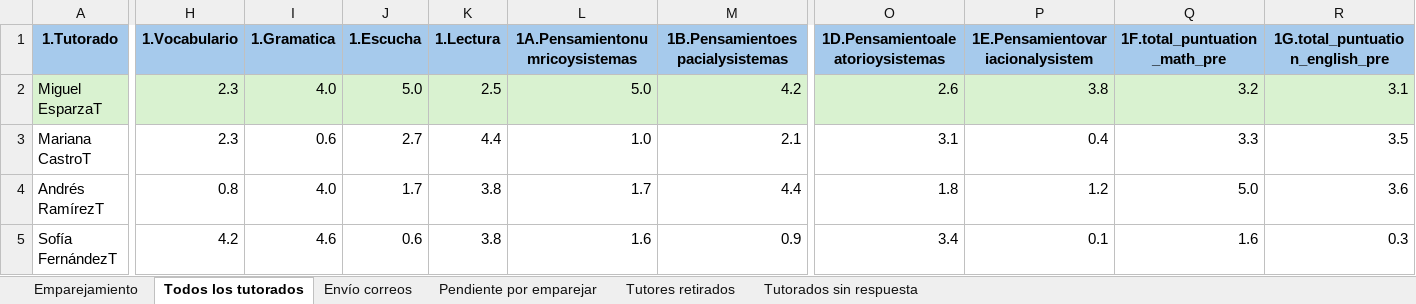
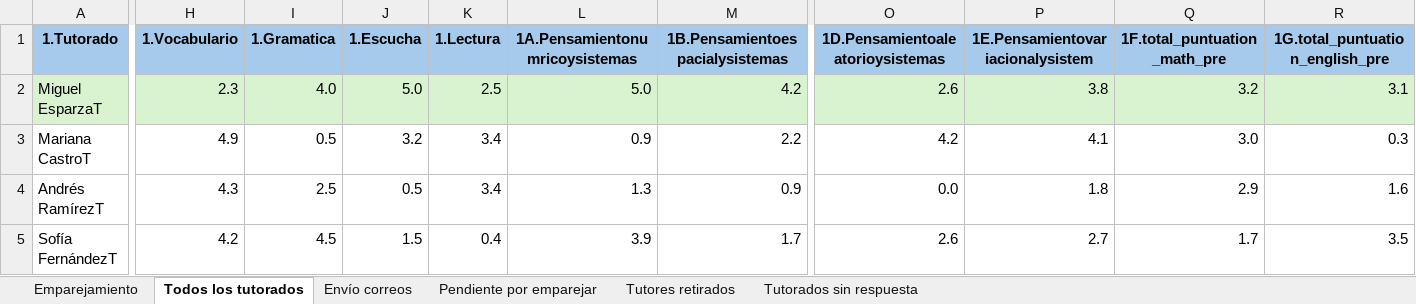
Before and after one commit to SistemaTuGestor/Sistema-TuGestor, an Excel workbook: recursos/EmparejamientoFINAL.xlsx, sheet Todos los tutorados, drawn as a sheet; only a part is shown, gaps mark what is left out; values as stored, in another font and other column widths than the file's, no borders; conditional formats not drawn; the diff covers the shown part only; the diff names each change by its address in the sheet, - before the commit and + after, or states it on an @@ line.

```diff
--- a/recursos/EmparejamientoFINAL.xlsx (sheet Todos los tutorados)
+++ b/recursos/EmparejamientoFINAL.xlsx (sheet Todos los tutorados)
-H3 (1.Vocabulario): 2.3
+H3 (1.Vocabulario): 4.9
-I3 (1.Gramatica): 0.6
+I3 (1.Gramatica): 0.5
-J3 (1.Escucha): 2.7
+J3 (1.Escucha): 3.2
-K3 (1.Lectura): 4.4
+K3 (1.Lectura): 3.4
-L3 (1A.Pensamientonumricoysistemas): 1.0
+L3 (1A.Pensamientonumricoysistemas): 0.9
-M3 (1B.Pensamientoespacialysistemas): 2.1
+M3 (1B.Pensamientoespacialysistemas): 2.2
-O3 (1D.Pensamientoaleatorioysistemas): 3.1
+O3 (1D.Pensamientoaleatorioysistemas): 4.2
-P3 (1E.Pensamientovariacionalysistem): 0.4
+P3 (1E.Pensamientovariacionalysistem): 4.1
-Q3 (1F.total_puntuation_math_pre): 3.3
+Q3 (1F.total_puntuation_math_pre): 3.0
-R3 (1G.total_puntuation_english_pre): 3.5
+R3 (1G.total_puntuation_english_pre): 0.3
-H4 (1.Vocabulario): 0.8
+H4 (1.Vocabulario): 4.3
-I4 (1.Gramatica): 4.0
+I4 (1.Gramatica): 2.5
-J4 (1.Escucha): 1.7
+J4 (1.Escucha): 0.5
-K4 (1.Lectura): 3.8
+K4 (1.Lectura): 3.4
-L4 (1A.Pensamientonumricoysistemas): 1.7
+L4 (1A.Pensamientonumricoysistemas): 1.3
-M4 (1B.Pensamientoespacialysistemas): 4.4
+M4 (1B.Pensamientoespacialysistemas): 0.9
-O4 (1D.Pensamientoaleatorioysistemas): 1.8
+O4 (1D.Pensamientoaleatorioysistemas): 0.0
-P4 (1E.Pensamientovariacionalysistem): 1.2
+P4 (1E.Pensamientovariacionalysistem): 1.8
-Q4 (1F.total_puntuation_math_pre): 5.0
+Q4 (1F.total_puntuation_math_pre): 2.9
-R4 (1G.total_puntuation_english_pre): 3.6
+R4 (1G.total_puntuation_english_pre): 1.6
-I5 (1.Gramatica): 4.6
+I5 (1.Gramatica): 4.5
-J5 (1.Escucha): 0.6
+J5 (1.Escucha): 1.5
-K5 (1.Lectura): 3.8
+K5 (1.Lectura): 0.4
-L5 (1A.Pensamientonumricoysistemas): 1.6
+L5 (1A.Pensamientonumricoysistemas): 3.9
-M5 (1B.Pensamientoespacialysistemas): 0.9
+M5 (1B.Pensamientoespacialysistemas): 1.7
-O5 (1D.Pensamientoaleatorioysistemas): 3.4
+O5 (1D.Pensamientoaleatorioysistemas): 2.6
-P5 (1E.Pensamientovariacionalysistem): 0.1
+P5 (1E.Pensamientovariacionalysistem): 2.7
-Q5 (1F.total_puntuation_math_pre): 1.6
+Q5 (1F.total_puntuation_math_pre): 1.7
-R5 (1G.total_puntuation_english_pre): 0.3
+R5 (1G.total_puntuation_english_pre): 3.5
```
Also changed, not shown: 2 added rows, 110 edited cells and cell formats elsewhere in this sheet, sheet Emparejamiento, 3 other files.
